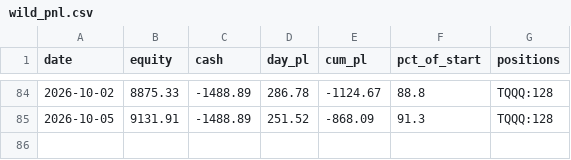
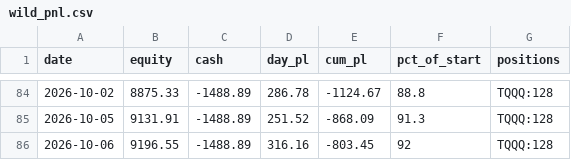
Before and after one commit to akhilpv2008/wild-trader, a CSV file: wild_pnl.csv, drawn as a sheet; only a part is shown, gaps mark what is left out; the diff names each change by its address in the sheet, - before the commit and + after, or states it on an @@ line.

Commit message:
wild: daily scorecard 2026-10-06

```diff
--- a/wild_pnl.csv
+++ b/wild_pnl.csv
+row 86: 2026-10-06 | 9196.55 | -1488.89 | 316.16 | -803.45 | 92 | TQQQ:128
```
